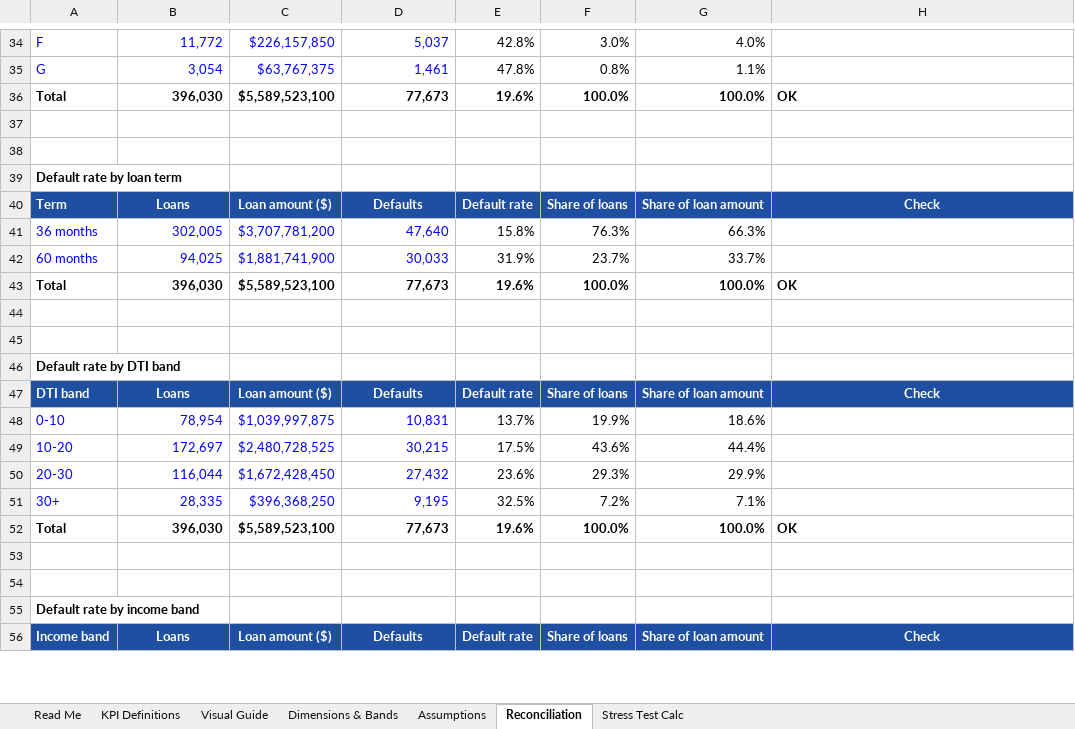
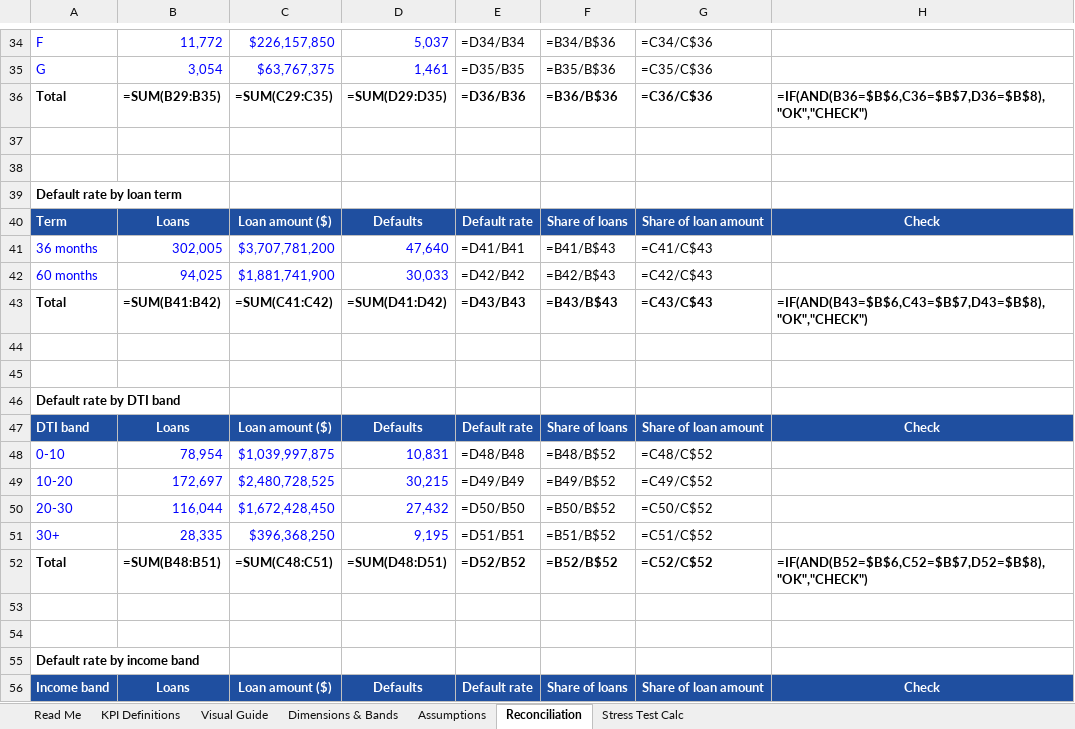
Before and after one commit to Minty-cyber/loanlens, an Excel workbook: docs/LoanLens_KPI_Workbook.xlsx, sheet Reconciliation, drawn as a sheet; only a part is shown, gaps mark what is left out; values as stored, in another font and other column widths than the file's, no borders; formulas without a stored value are shown as written; removed rows and columns are numbered as before the commit, all else as after; the diff covers the shown part only; the diff names each change by its address in the sheet, - before the commit and + after, or states it on an @@ line.

```diff
--- a/docs/LoanLens_KPI_Workbook.xlsx (sheet Reconciliation)
+++ b/docs/LoanLens_KPI_Workbook.xlsx (sheet Reconciliation)
-E34: 42.8%
+E34: =D34/B34
-F34: 3.0%
+F34: =B34/B$36
-G34: 4.0%
+G34: =C34/C$36
-E35: 47.8%
+E35: =D35/B35
-F35: 0.8%
+F35: =B35/B$36
-G35: 1.1%
+G35: =C35/C$36
-row 36: Total | 396,030 | $5,589,523,100 | 77,673 | 19.6% | 100.0% | 100.0% | OK
+row 36: Total | =SUM(B29:B35) | =SUM(C29:C35) | =SUM(D29:D35) | =D36/B36 | =B36/B$36 | =C36/C$36 | =IF(AND(B36=$B$6,C36=$B$7,D36=$B$8),"OK","CHECK")
-E41: 15.8%
+E41: =D41/B41
-F41: 76.3%
+F41: =B41/B$43
-G41: 66.3%
+G41: =C41/C$43
-E42: 31.9%
+E42: =D42/B42
-F42: 23.7%
+F42: =B42/B$43
-G42: 33.7%
+G42: =C42/C$43
-row 43: Total | 396,030 | $5,589,523,100 | 77,673 | 19.6% | 100.0% | 100.0% | OK
+row 43: Total | =SUM(B41:B42) | =SUM(C41:C42) | =SUM(D41:D42) | =D43/B43 | =B43/B$43 | =C43/C$43 | =IF(AND(B43=$B$6,C43=$B$7,D43=$B$8),"OK","CHECK")
-E48: 13.7%
+E48: =D48/B48
-F48: 19.9%
+F48: =B48/B$52
-G48: 18.6%
+G48: =C48/C$52
-E49: 17.5%
+E49: =D49/B49
-F49: 43.6%
+F49: =B49/B$52
-G49: 44.4%
+G49: =C49/C$52
-E50: 23.6%
+E50: =D50/B50
-F50: 29.3%
+F50: =B50/B$52
-G50: 29.9%
+G50: =C50/C$52
-E51: 32.5%
+E51: =D51/B51
-F51: 7.2%
+F51: =B51/B$52
-G51: 7.1%
+G51: =C51/C$52
-row 52: Total | 396,030 | $5,589,523,100 | 77,673 | 19.6% | 100.0% | 100.0% | OK
+row 52: Total | =SUM(B48:B51) | =SUM(C48:C51) | =SUM(D48:D51) | =D52/B52 | =B52/B$52 | =C52/C$52 | =IF(AND(B52=$B$6,C52=$B$7,D52=$B$8),"OK","CHECK")
```
Also changed, not shown: 7 added rows, 7 removed rows and 139 edited cells elsewhere in this sheet, sheet Stress Test Calc, sheet KPI Definitions, sheet Visual Guide, sheet Dimensions & Bands, sheet Assumptions, 1 other file.
